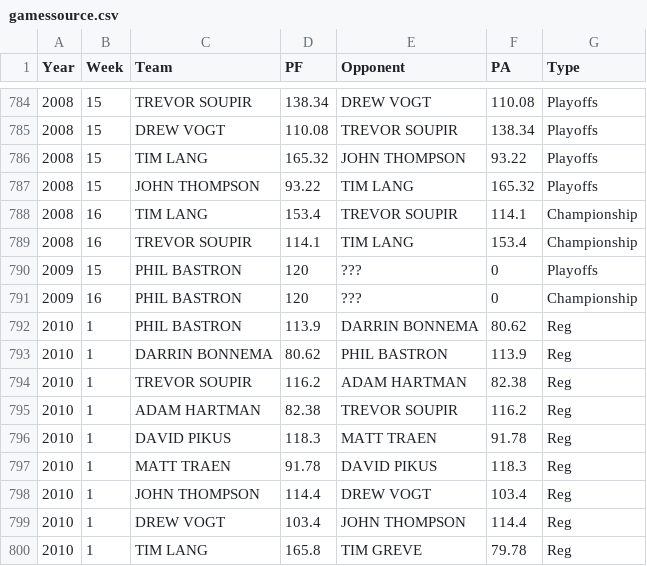
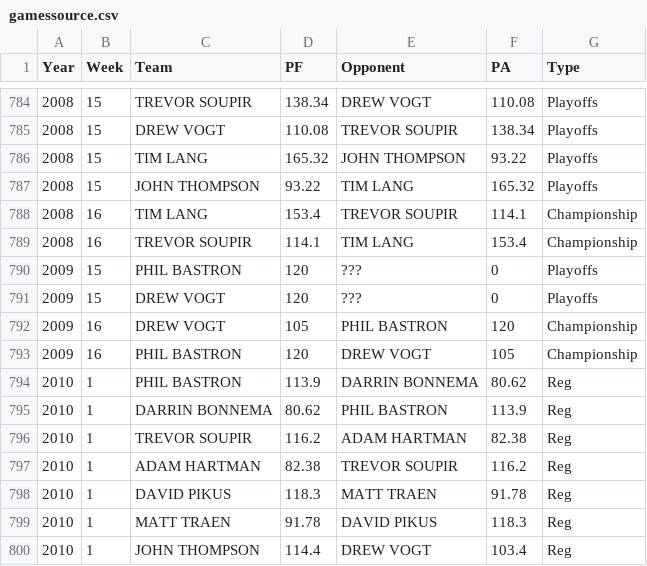
Before and after one commit to BuschLeagueFootball/buschleagueMN, a CSV file: gamessource.csv, drawn as a sheet; only a part is shown, gaps mark what is left out; the shorter side is filled out with more unchanged rows.

```diff
--- a/gamessource.csv
+++ b/gamessource.csv
@@ -790,3 +790,5 @@ Year,Week,Team,PF,Opponent,PA,Type
 2009,15,PHIL BASTRON,120,???,0,Playoffs
-2009,16,PHIL BASTRON,120,???,0,Championship
+2009,15,DREW VOGT,120,???,0,Playoffs
+2009,16,DREW VOGT,105,PHIL BASTRON,120,Championship
+2009,16,PHIL BASTRON,120,DREW VOGT,105,Championship
 2010,1,PHIL BASTRON,113.9,DARRIN BONNEMA,80.62,Reg
```
Also changed, not shown: 4 other files.
